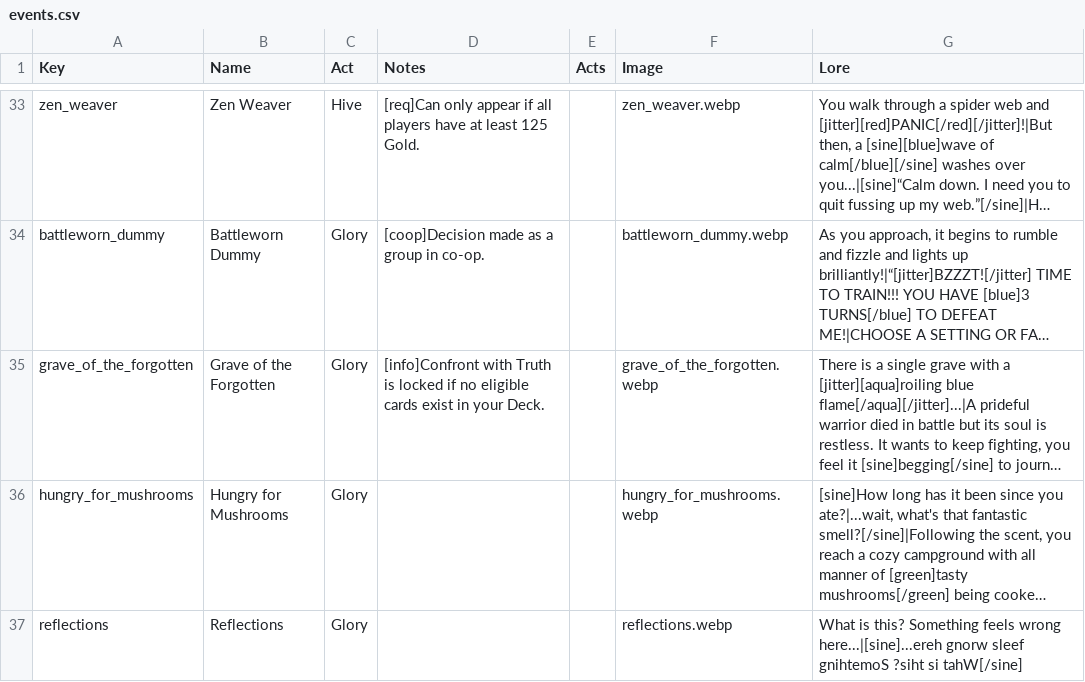
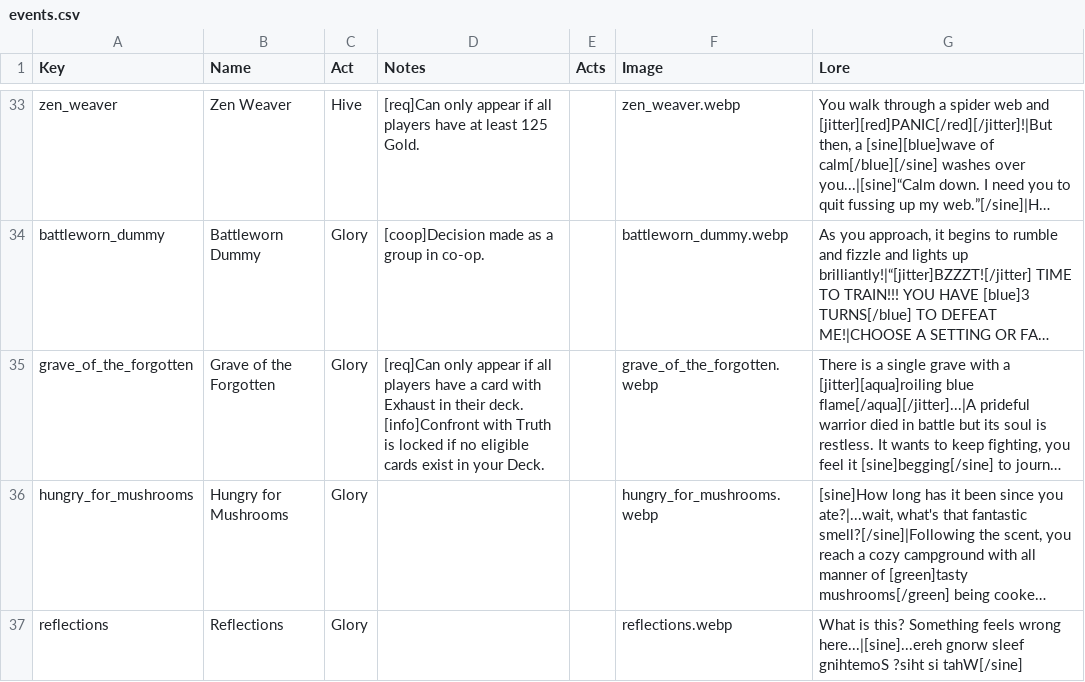
Before and after one commit to jparro00/sts2-enemy-guide, a CSV file: data/events.csv, drawn as a sheet; only a part is shown, gaps mark what is left out; long unchanged cells end in …; ↵ is a line break in a cell; the diff covers the shown part only; the diff names each change by its address in the sheet, - before the commit and + after, or states it on an @@ line.

```diff
--- a/data/events.csv
+++ b/data/events.csv
-D35 (Notes): [info]Confront with…
+D35 (Notes): [req]Can only appear if all players have a card with Exhaust in their deck. ↵ [info]Confront with…
```
Also changed, not shown: 5 edited cells elsewhere in this file, data/encounters.csv, data/event_choices.csv, 8 other files.
